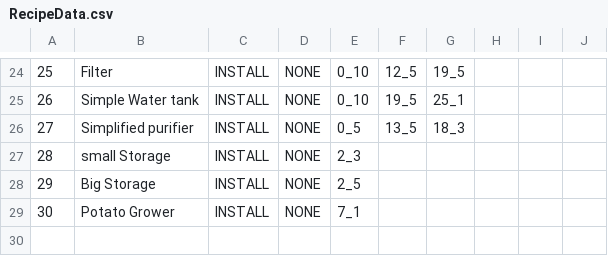
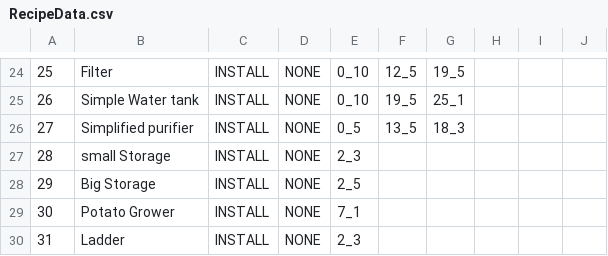
Before and after one commit to Newbie-Appealer/Space-Mayhem, a CSV file: Assets/Resources/RecipeData.csv, drawn as a sheet; only a part is shown, gaps mark what is left out; the diff names each change by its address in the sheet, - before the commit and + after, or states it on an @@ line.

```diff
--- a/Assets/Resources/RecipeData.csv
+++ b/Assets/Resources/RecipeData.csv
+row 30: 31 | Ladder | INSTALL | NONE | 2_3
```
Also changed, not shown: Assets/Resources/ItemData.csv, 3 other files.
